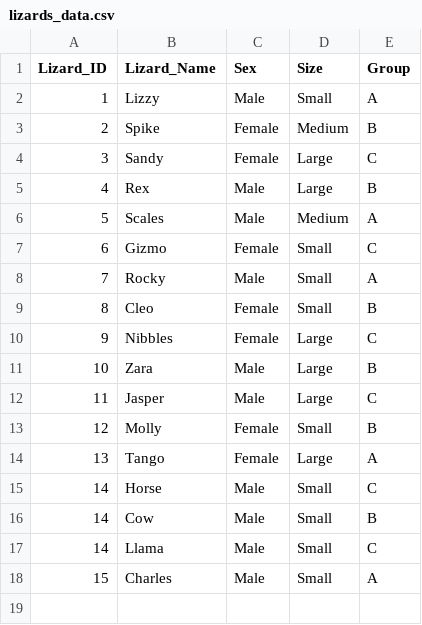
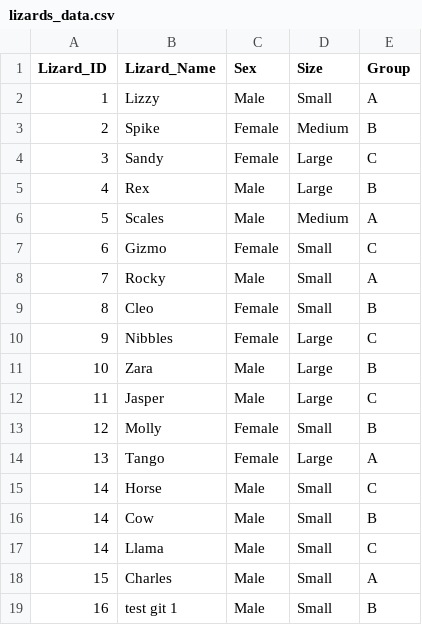
Before and after one commit to baileyhe/lizard-science, a CSV file: lizards_data.csv, drawn as a sheet; the diff names each change by its address in the sheet, - before the commit and + after, or states it on an @@ line.

Commit message:
Update lizard data

```diff
--- a/lizards_data.csv
+++ b/lizards_data.csv
+row 19: 16 | test git 1 | Male | Small | B
```
